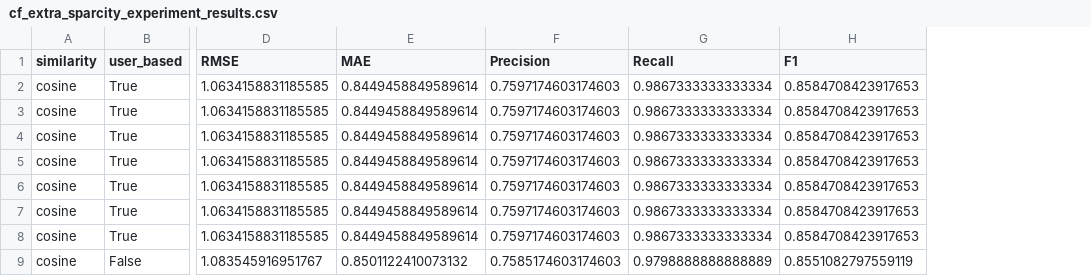
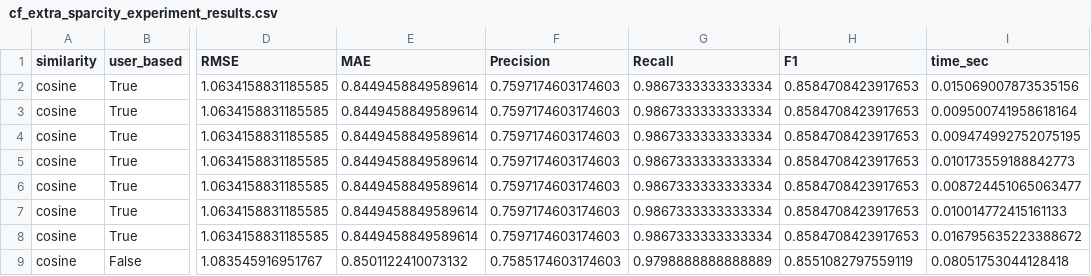
Before and after one commit to Victorschimmell/CollaborativeFiltering, a CSV file: results/cf_extra_sparcity_experiment_results.csv, drawn as a sheet; only a part is shown, gaps mark what is left out; the diff names each change by its address in the sheet, - before the commit and + after, or states it on an @@ line.

Commit message:
Data correcction

```diff
--- a/results/cf_extra_sparcity_experiment_results.csv
+++ b/results/cf_extra_sparcity_experiment_results.csv
+column I (time_sec), rows 2-9: 0.015069007873535156 | 0.009500741958618164 | 0.009474992752075195 | 0.010173559188842773 | 0.008724451065063477 | 0.010014772415161133 | 0.016795635223388672 | 0.08051753044128418
```
Also changed, not shown: results/cf_experiment_results.csv, results/cf_sparcity_experiment_results.csv, 4 other files.
